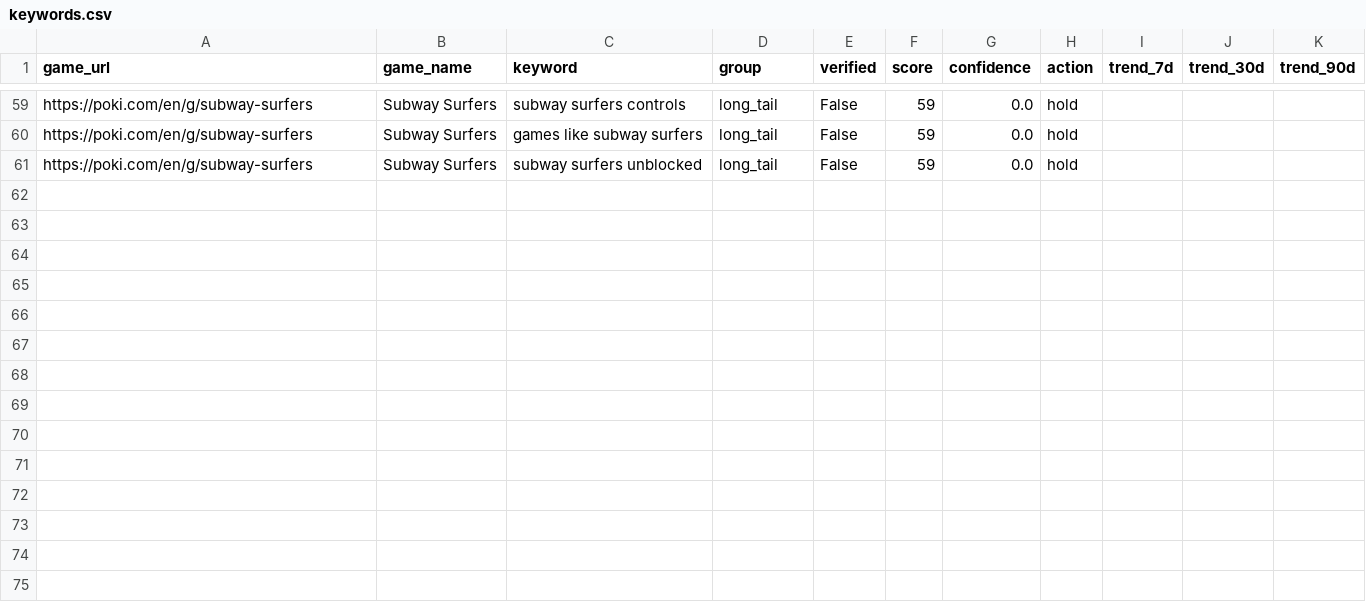
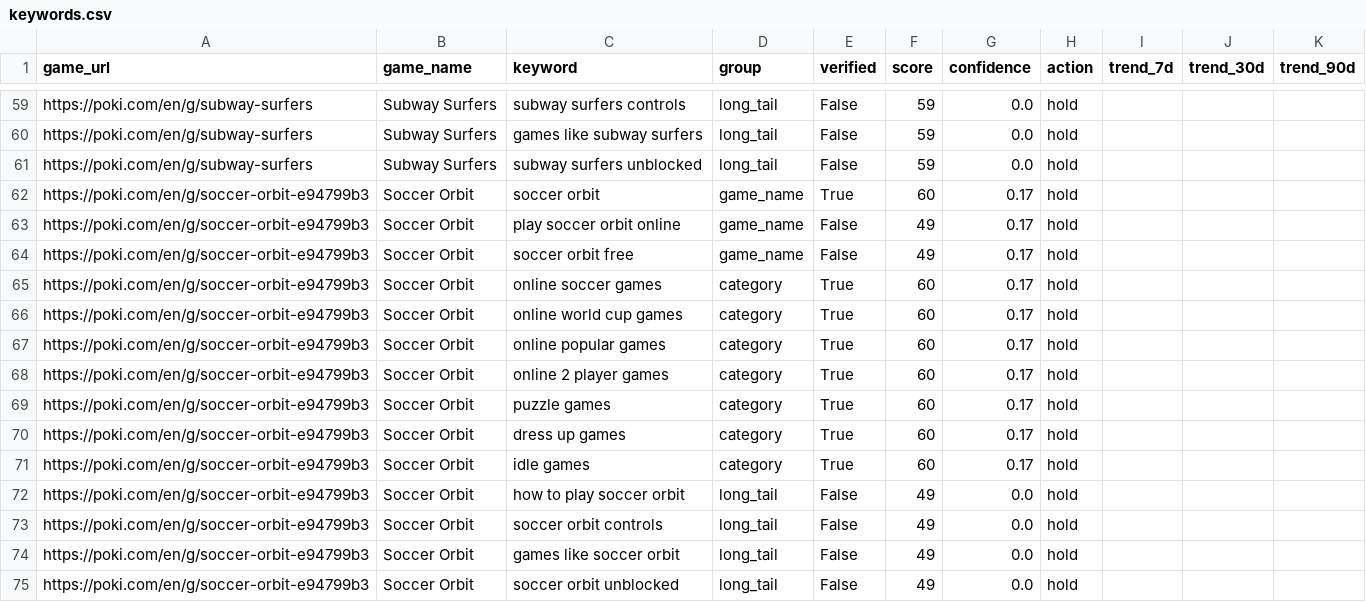
Before and after one commit to fengmian889/findGameKeyWord, a CSV file: data/keywords.csv, drawn as a sheet; only a part is shown, gaps mark what is left out; the diff names each change by its address in the sheet, - before the commit and + after, or states it on an @@ line.

```diff
--- a/data/keywords.csv
+++ b/data/keywords.csv
+row 62: https://poki.com/en/g/soccer-orbit-e94799b3 | Soccer Orbit | soccer orbit | game_name | True | 60 | 0.17 | hold
+row 63: https://poki.com/en/g/soccer-orbit-e94799b3 | Soccer Orbit | play soccer orbit online | game_name | False | 49 | 0.17 | hold
+row 64: https://poki.com/en/g/soccer-orbit-e94799b3 | Soccer Orbit | soccer orbit free | game_name | False | 49 | 0.17 | hold
+row 65: https://poki.com/en/g/soccer-orbit-e94799b3 | Soccer Orbit | online soccer games | category | True | 60 | 0.17 | hold
+row 66: https://poki.com/en/g/soccer-orbit-e94799b3 | Soccer Orbit | online world cup games | category | True | 60 | 0.17 | hold
+row 67: https://poki.com/en/g/soccer-orbit-e94799b3 | Soccer Orbit | online popular games | category | True | 60 | 0.17 | hold
+row 68: https://poki.com/en/g/soccer-orbit-e94799b3 | Soccer Orbit | online 2 player games | category | True | 60 | 0.17 | hold
+row 69: https://poki.com/en/g/soccer-orbit-e94799b3 | Soccer Orbit | puzzle games | category | True | 60 | 0.17 | hold
+row 70: https://poki.com/en/g/soccer-orbit-e94799b3 | Soccer Orbit | dress up games | category | True | 60 | 0.17 | hold
+row 71: https://poki.com/en/g/soccer-orbit-e94799b3 | Soccer Orbit | idle games | category | True | 60 | 0.17 | hold
+row 72: https://poki.com/en/g/soccer-orbit-e94799b3 | Soccer Orbit | how to play soccer orbit | long_tail | False | 49 | 0.0 | hold
+row 73: https://poki.com/en/g/soccer-orbit-e94799b3 | Soccer Orbit | soccer orbit controls | long_tail | False | 49 | 0.0 | hold
+row 74: https://poki.com/en/g/soccer-orbit-e94799b3 | Soccer Orbit | games like soccer orbit | long_tail | False | 49 | 0.0 | hold
+row 75: https://poki.com/en/g/soccer-orbit-e94799b3 | Soccer Orbit | soccer orbit unblocked | long_tail | False | 49 | 0.0 | hold
```
Also changed, not shown: 3 other files.
